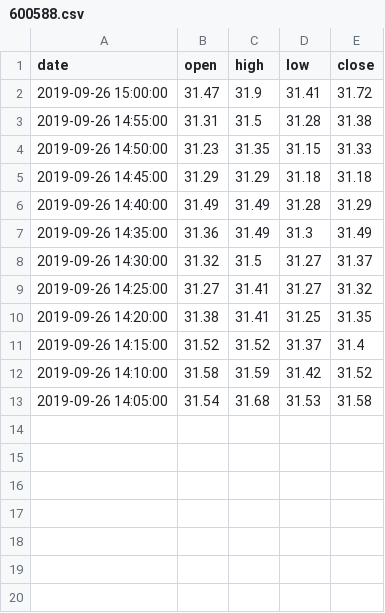
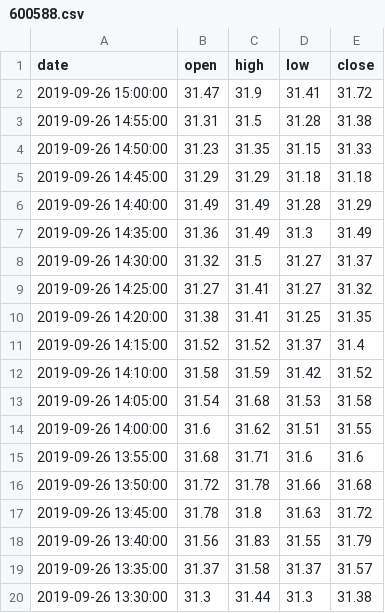
Before and after one commit to AlbertGithubHome/Bella, a CSV file: python/stock/previousV/600588.csv, drawn as a sheet.

```diff
--- a/python/stock/previousV/600588.csv
+++ b/python/stock/previousV/600588.csv
@@ -13 +13,8 @@ date,open,high,low,close
 2019-09-26 14:05:00,31.54,31.68,31.53,31.58
+2019-09-26 14:00:00,31.6,31.62,31.51,31.55
+2019-09-26 13:55:00,31.68,31.71,31.6,31.6
+2019-09-26 13:50:00,31.72,31.78,31.66,31.68
+2019-09-26 13:45:00,31.78,31.8,31.63,31.72
+2019-09-26 13:40:00,31.56,31.83,31.55,31.79
+2019-09-26 13:35:00,31.37,31.58,31.37,31.57
+2019-09-26 13:30:00,31.3,31.44,31.3,31.38
```
Also changed, not shown: 1 other file.
